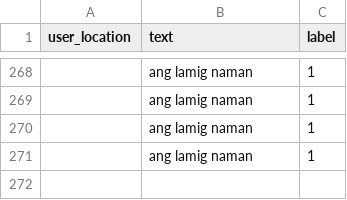
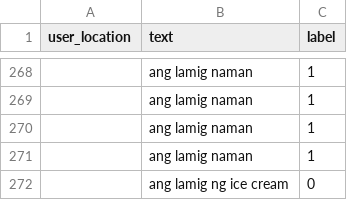
Before and after one commit to joshdb-xv/SentimentAnalysisFramework, a CSV file: backend/data/input/added_tweets.csv, drawn as a sheet; only a part is shown, gaps mark what is left out; the diff names each change by its address in the sheet, - before the commit and + after, or states it on an @@ line.

Commit message:
Data Rebalance

```diff
--- a/backend/data/input/added_tweets.csv
+++ b/backend/data/input/added_tweets.csv
+row 272:  | ang lamig ng ice cream | 0
```
Also changed, not shown: 18 other files.
